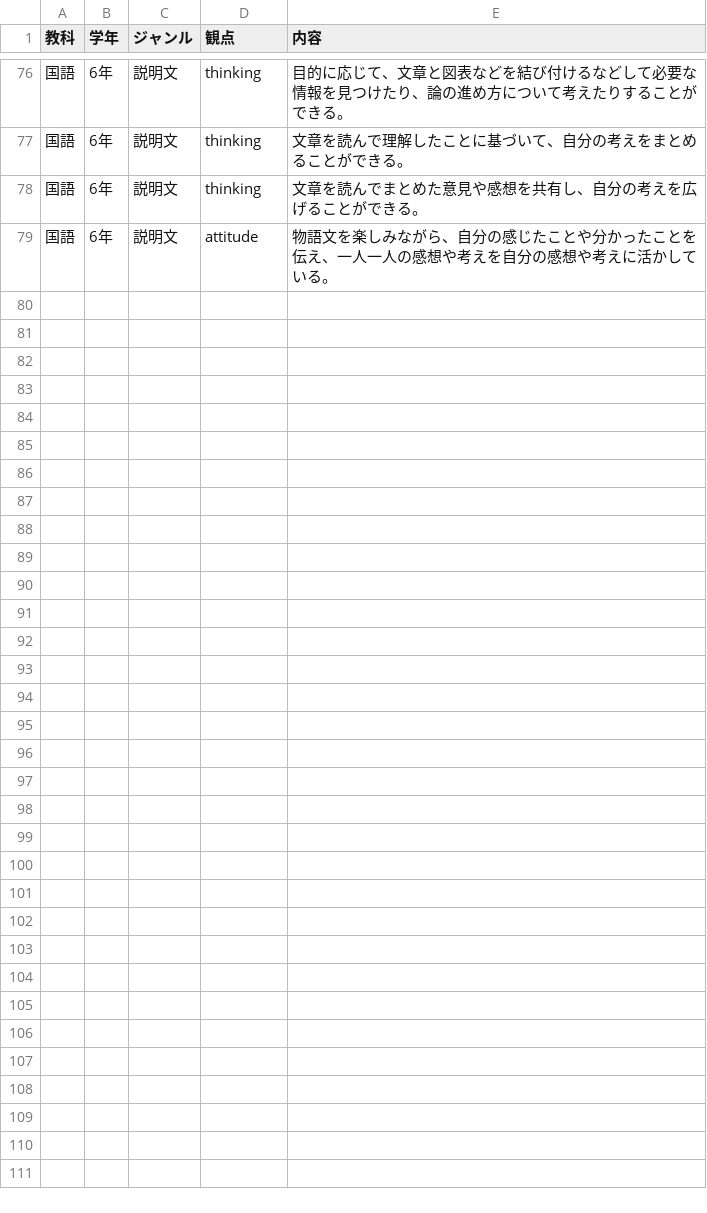
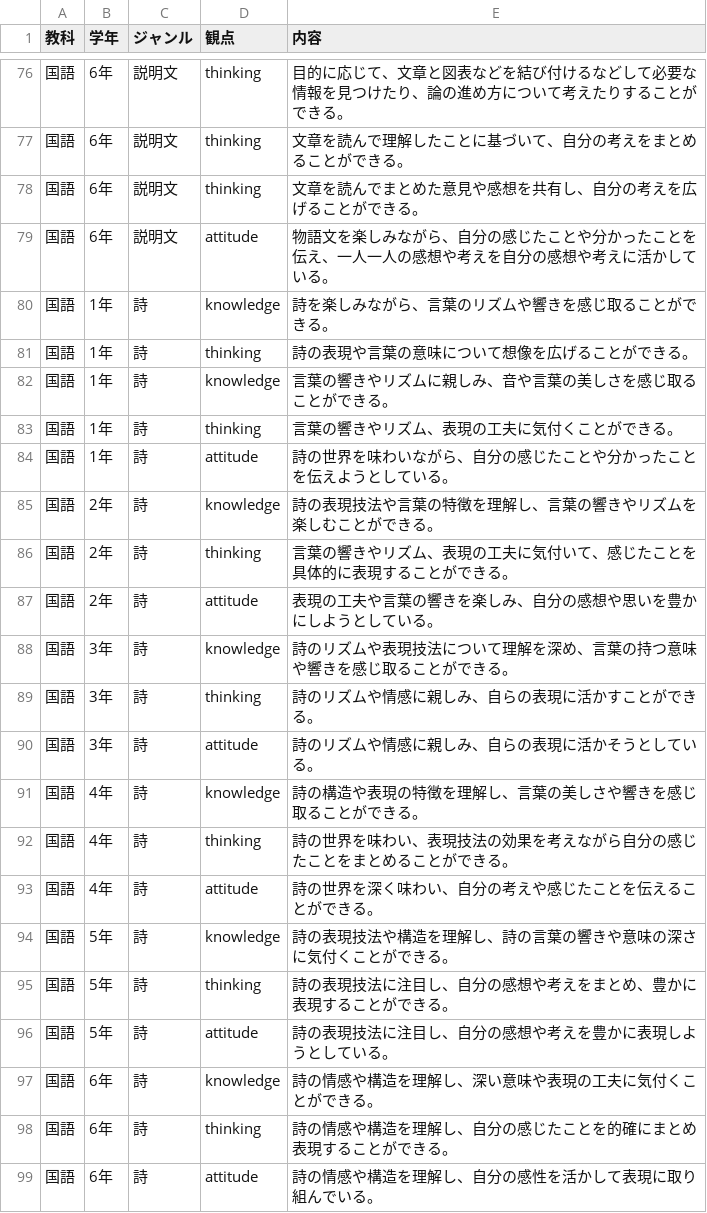
Before and after one commit to BIKO1204/koku-lesson-planner, a CSV file: public/templates.csv, drawn as a sheet; only a part is shown, gaps mark what is left out; the diff names each change by its address in the sheet, - before the commit and + after, or states it on an @@ line.

Commit message:
Update 評価観点テンプレートに詩の修正・追加

```diff
--- a/public/templates.csv
+++ b/public/templates.csv
+row 80: 国語 | 1年 | 詩 | knowledge | 詩を楽しみながら、言葉のリズムや響きを感じ取ることができる。
+row 81: 国語 | 1年 | 詩 | thinking | 詩の表現や言葉の意味について想像を広げることができる。
+row 82: 国語 | 1年 | 詩 | knowledge | 言葉の響きやリズムに親しみ、音や言葉の美しさを感じ取ることができる。
+row 83: 国語 | 1年 | 詩 | thinking | 言葉の響きやリズム、表現の工夫に気付くことができる。
+row 84: 国語 | 1年 | 詩 | attitude | 詩の世界を味わいながら、自分の感じたことや分かったことを伝えようとしている。
+row 85: 国語 | 2年 | 詩 | knowledge | 詩の表現技法や言葉の特徴を理解し、言葉の響きやリズムを楽しむことができる。
+row 86: 国語 | 2年 | 詩 | thinking | 言葉の響きやリズム、表現の工夫に気付いて、感じたことを具体的に表現することができる。
+row 87: 国語 | 2年 | 詩 | attitude | 表現の工夫や言葉の響きを楽しみ、自分の感想や思いを豊かにしようとしている。
+row 88: 国語 | 3年 | 詩 | knowledge | 詩のリズムや表現技法について理解を深め、言葉の持つ意味や響きを感じ取ることができる。
+row 89: 国語 | 3年 | 詩 | thinking | 詩のリズムや情感に親しみ、自らの表現に活かすことができる。
+row 90: 国語 | 3年 | 詩 | attitude | 詩のリズムや情感に親しみ、自らの表現に活かそうとしている。
+row 91: 国語 | 4年 | 詩 | knowledge | 詩の構造や表現の特徴を理解し、言葉の美しさや響きを感じ取ることができる。
+row 92: 国語 | 4年 | 詩 | thinking | 詩の世界を味わい、表現技法の効果を考えながら自分の感じたことをまとめることができる。
+row 93: 国語 | 4年 | 詩 | attitude | 詩の世界を深く味わい、自分の考えや感じたことを伝えることができる。
+row 94: 国語 | 5年 | 詩 | knowledge | 詩の表現技法や構造を理解し、詩の言葉の響きや意味の深さに気付くことができる。
+row 95: 国語 | 5年 | 詩 | thinking | 詩の表現技法に注目し、自分の感想や考えをまとめ、豊かに表現することができる。
+row 96: 国語 | 5年 | 詩 | attitude | 詩の表現技法に注目し、自分の感想や考えを豊かに表現しようとしている。
+row 97: 国語 | 6年 | 詩 | knowledge | 詩の情感や構造を理解し、深い意味や表現の工夫に気付くことができる。
+row 98: 国語 | 6年 | 詩 | thinking | 詩の情感や構造を理解し、自分の感じたことを的確にまとめ表現することができる。
+row 99: 国語 | 6年 | 詩 | attitude | 詩の情感や構造を理解し、自分の感性を活かして表現に取り組んでいる。
```
